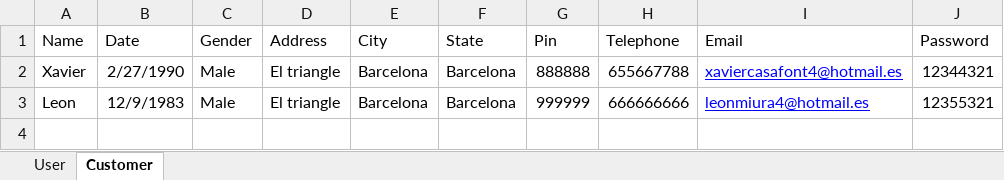
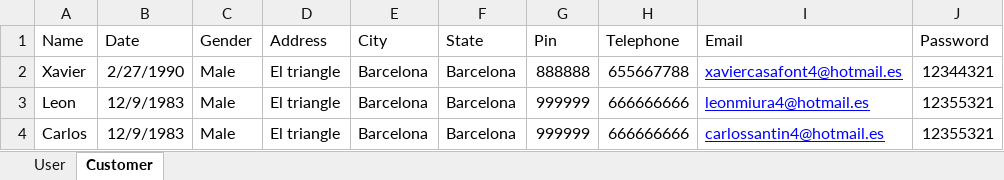
Before and after one commit to BarcelonaQACommunity/DataDrivenTesting, an Excel workbook: TestData.OpenXml/Data In/POModelsTemplate.xlsx, sheet Customer, drawn as a sheet; values as stored, in another font and other column widths than the file's, no borders; the diff names each change by its address in the sheet, - before the commit and + after, or states it on an @@ line.

Commit message:
adding

```diff
--- a/TestData.OpenXml/Data In/POModelsTemplate.xlsx (sheet Customer)
+++ b/TestData.OpenXml/Data In/POModelsTemplate.xlsx (sheet Customer)
+row 4: Carlos | 12/9/1983 | Male | El triangle | Barcelona | Barcelona | 999999 | 666666666 | carlossantin4@hotmail.es | 12355321
```
